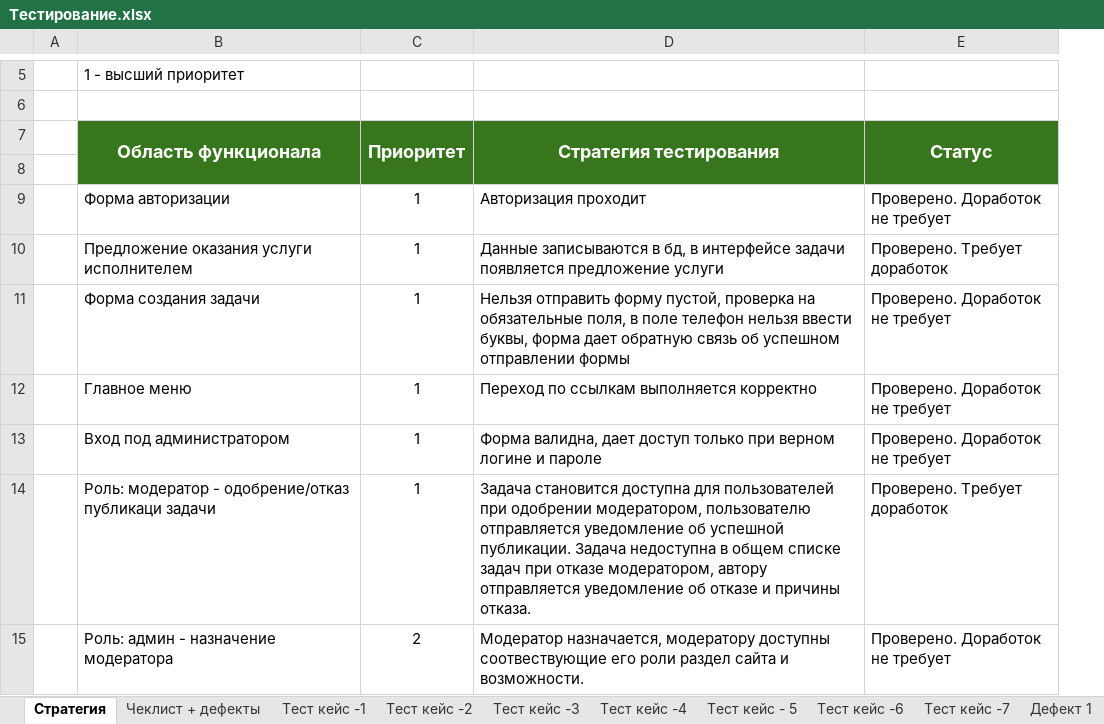
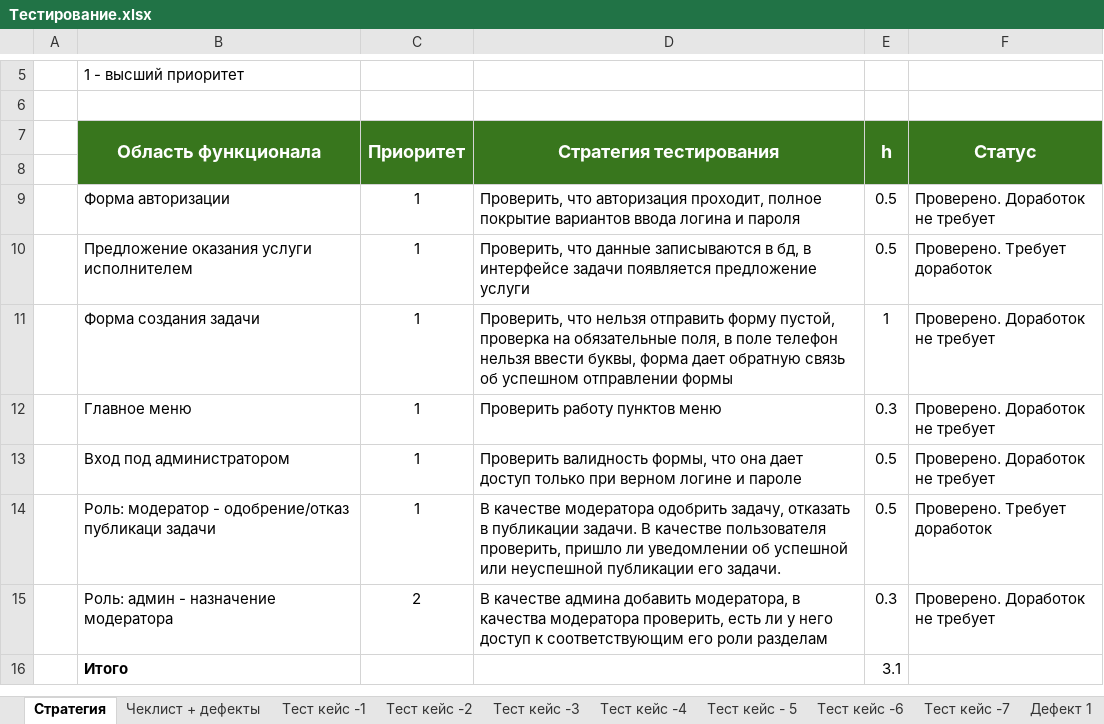
Before and after one commit to drmrhdt/software-engineering, an Excel workbook: lab-9-10/Тестирование.xlsx, sheet Стратегия, drawn as a sheet; only a part is shown, gaps mark what is left out; values as stored, in another font and other column widths than the file's, no borders; charts and pictures not drawn; the diff names each change by its address in the sheet, - before the commit and + after, or states it on an @@ line.

```diff
--- a/lab-9-10/Тестирование.xlsx (sheet Стратегия)
+++ b/lab-9-10/Тестирование.xlsx (sheet Стратегия)
+column E (h), rows 9-15: 0.5 | 0.5 | 1 | 0.3 | 0.5 | 0.5 | 0.3
-D9 (Стратегия тестирования): Авторизация проходит
+D9 (Стратегия тестирования): Проверить, что авторизация проходит, полное покрытие вариантов ввода логина и пароля
-D10 (Стратегия тестирования): Данные записываются в…
+D10 (Стратегия тестирования): Проверить, что данные записываются в…
-D11 (Стратегия тестирования): Нельзя отправить форму…
+D11 (Стратегия тестирования): Проверить, что нельзя отправить форму…
-D12 (Стратегия тестирования): Переход по ссылкам выполняется корректно
+D12 (Стратегия тестирования): Проверить работу пунктов меню
-D13 (Стратегия тестирования): Форма валидна, дает доступ…
+D13 (Стратегия тестирования): Проверить валидность формы, что она дает доступ…
-D14 (Стратегия тестирования): Задача становится доступна для пользователей при одобрении модератором, пользователю отправляется уведомление об успешной публикации. Задача недоступна в общем списке задач при отказе модератором, автору отправляется уведомление об отказе и причины отказа.
+D14 (Стратегия тестирования): В качестве модератора одобрить задачу, отказать в публикации задачи. В качестве пользователя проверить, пришло ли уведомлении об успешной или неуспешной публикации его задачи.
-D15 (Стратегия тестирования): Модератор назначается, модератору доступны соотвествующие его роли раздел сайта и возможности.
+D15 (Стратегия тестирования): В качестве админа добавить модератора, в качества модератора проверить, есть ли у него доступ к соответствующим его роли разделам
+row 16:  | Итого |  |  | 3.1
```
Also changed, not shown: sheet Тест кейс -3, sheet Тест кейс -4, sheet Тест кейс - 5, sheet Тест кейс -2, sheet Тест кейс -6, sheet Тест кейс -1, 1 more sheet, 1 other file.
